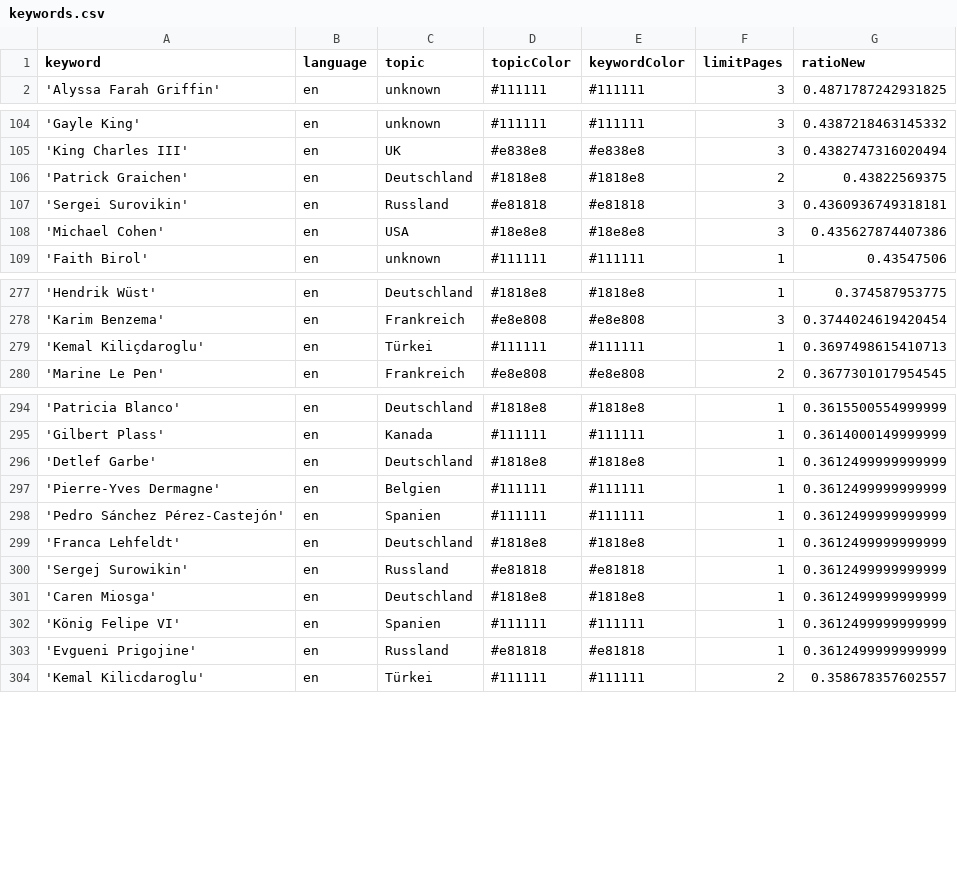
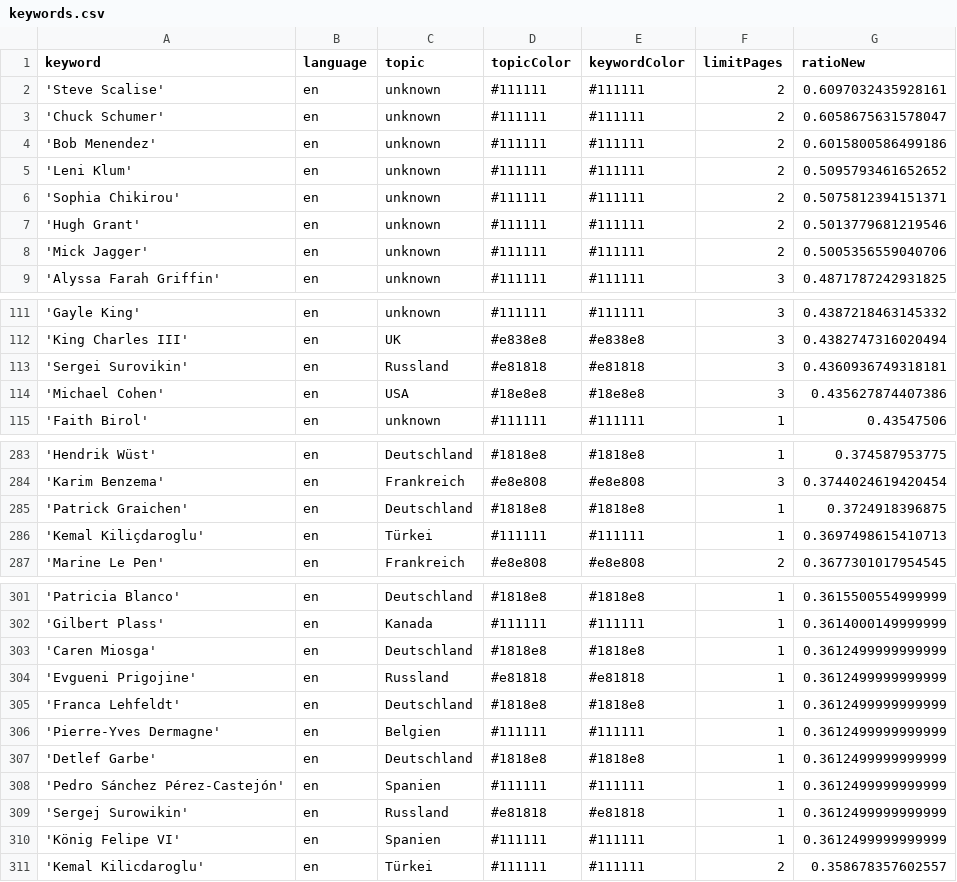
Before and after one commit to pg-ufr-news/personWhisperer, a CSV file: keywords.csv, drawn as a sheet; only a part is shown, gaps mark what is left out; the diff covers the shown part only.

Commit message:
Commit from GitHub Actions (harvest:0.0)

```diff
--- a/keywords.csv
+++ b/keywords.csv
@@ -1,2 +1,9 @@
 keyword,language,topic,topicColor,keywordColor,limitPages,ratioNew
+'Steve Scalise',en,unknown,#111111,#111111,2,0.6097032435928161
+'Chuck Schumer',en,unknown,#111111,#111111,2,0.6058675631578047
+'Bob Menendez',en,unknown,#111111,#111111,2,0.6015800586499186
+'Leni Klum',en,unknown,#111111,#111111,2,0.5095793461652652
+'Sophia Chikirou',en,unknown,#111111,#111111,2,0.5075812394151371
+'Hugh Grant',en,unknown,#111111,#111111,2,0.5013779681219546
+'Mick Jagger',en,unknown,#111111,#111111,2,0.5005356559040706
 'Alyssa Farah Griffin',en,unknown,#111111,#111111,3,0.4871787242931825
@@ -105,3 +112,2 @@ keyword,language,topic,topicColor,keywordColor,limitPages,ratioNew
 'King Charles III',en,UK,#e838e8,#e838e8,3,0.4382747316020494
-'Patrick Graichen',en,Deutschland,#1818e8,#1818e8,2,0.43822569375
 'Sergei Surovikin',en,Russland,#e81818,#e81818,3,0.4360936749318181
@@ -278,2 +284,3 @@ keyword,language,topic,topicColor,keywordColor,limitPages,ratioNew
 'Karim Benzema',en,Frankreich,#e8e808,#e8e808,3,0.3744024619420454
+'Patrick Graichen',en,Deutschland,#1818e8,#1818e8,1,0.3724918396875
 'Kemal Kiliçdaroglu',en,Türkei,#111111,#111111,1,0.3697498615410713
@@ -295,10 +302,10 @@ keyword,language,topic,topicColor,keywordColor,limitPages,ratioNew
 'Gilbert Plass',en,Kanada,#111111,#111111,1,0.3614000149999999
+'Caren Miosga',en,Deutschland,#1818e8,#1818e8,1,0.3612499999999999
+'Evgueni Prigojine',en,Russland,#e81818,#e81818,1,0.3612499999999999
+'Franca Lehfeldt',en,Deutschland,#1818e8,#1818e8,1,0.3612499999999999
+'Pierre-Yves Dermagne',en,Belgien,#111111,#111111,1,0.3612499999999999
 'Detlef Garbe',en,Deutschland,#1818e8,#1818e8,1,0.3612499999999999
-'Pierre-Yves Dermagne',en,Belgien,#111111,#111111,1,0.3612499999999999
 'Pedro Sánchez Pérez-Castejón',en,Spanien,#111111,#111111,1,0.3612499999999999
-'Franca Lehfeldt',en,Deutschland,#1818e8,#1818e8,1,0.3612499999999999
 'Sergej Surowikin',en,Russland,#e81818,#e81818,1,0.3612499999999999
-'Caren Miosga',en,Deutschland,#1818e8,#1818e8,1,0.3612499999999999
 'König Felipe VI',en,Spanien,#111111,#111111,1,0.3612499999999999
-'Evgueni Prigojine',en,Russland,#e81818,#e81818,1,0.3612499999999999
 'Kemal Kilicdaroglu',en,Türkei,#111111,#111111,2,0.358678357602557
```
Also changed, not shown: 5 moved rows elsewhere in this file.
